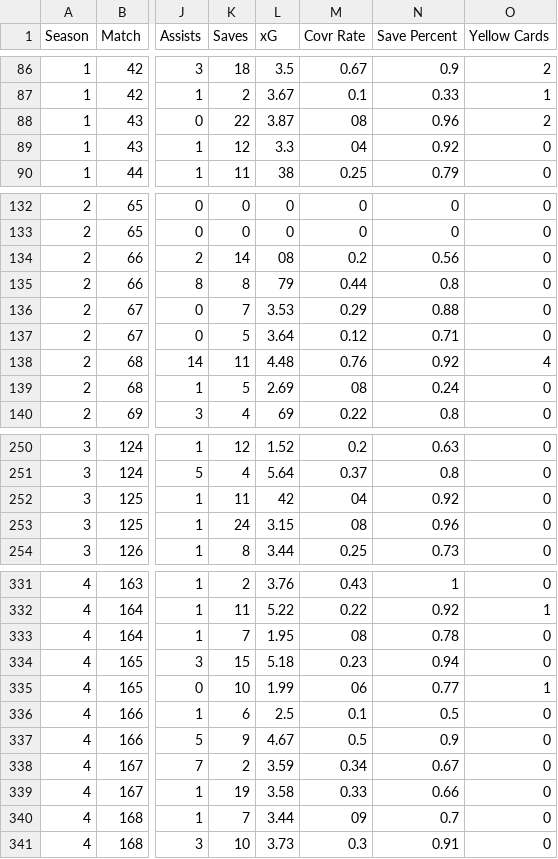
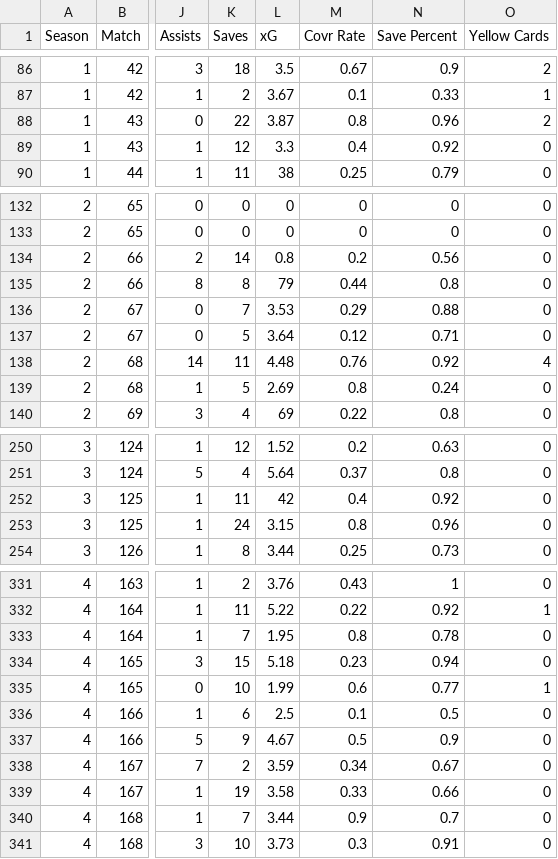
Before and after one commit to Fejiroisaacs/Haverford-IFL, a CSV file: data/team_match_stats.csv, drawn as a sheet; only a part is shown, gaps mark what is left out; the diff covers the shown part only; the diff names each change by its address in the sheet, - before the commit and + after, or states it on an @@ line.

Commit message:
fixed data issues

```diff
--- a/data/team_match_stats.csv
+++ b/data/team_match_stats.csv
-M88 (Covr Rate): 08
+M88 (Covr Rate): 0.8
-M89 (Covr Rate): 04
+M89 (Covr Rate): 0.4
-L134 (xG): 08
+L134 (xG): 0.8
-M139 (Covr Rate): 08
+M139 (Covr Rate): 0.8
-M252 (Covr Rate): 04
+M252 (Covr Rate): 0.4
-M253 (Covr Rate): 08
+M253 (Covr Rate): 0.8
-M333 (Covr Rate): 08
+M333 (Covr Rate): 0.8
-M335 (Covr Rate): 06
+M335 (Covr Rate): 0.6
-M340 (Covr Rate): 09
+M340 (Covr Rate): 0.9
```
Also changed, not shown: 13 edited cells elsewhere in this file.
